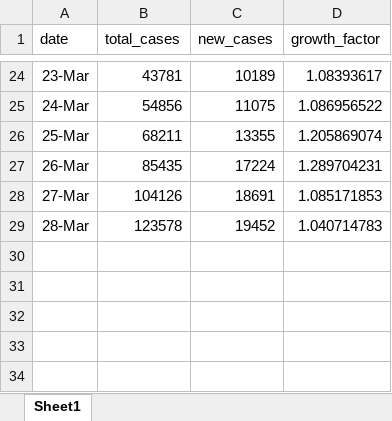
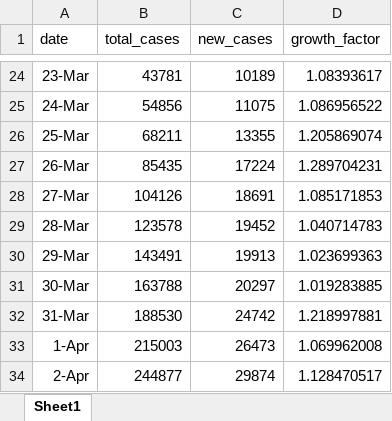
Before and after one commit to pkpate/covid-19, an Excel workbook: covid_stats_usa.xlsx, sheet Sheet1, drawn as a sheet; only a part is shown, gaps mark what is left out; values as stored, in another font and other column widths than the file's, no borders; the diff names each change by its address in the sheet, - before the commit and + after, or states it on an @@ line.

Commit message:
added SIR model sample code, updated COVID-19 stats, and changed the application of drift

```diff
--- a/covid_stats_usa.xlsx (sheet Sheet1)
+++ b/covid_stats_usa.xlsx (sheet Sheet1)
+row 30: 29-Mar | 143491 | 19913 | 1.023699363
+row 31: 30-Mar | 163788 | 20297 | 1.019283885
+row 32: 31-Mar | 188530 | 24742 | 1.218997881
+row 33: 1-Apr | 215003 | 26473 | 1.069962008
+row 34: 2-Apr | 244877 | 29874 | 1.128470517
```
Also changed, not shown: 2 other files.
